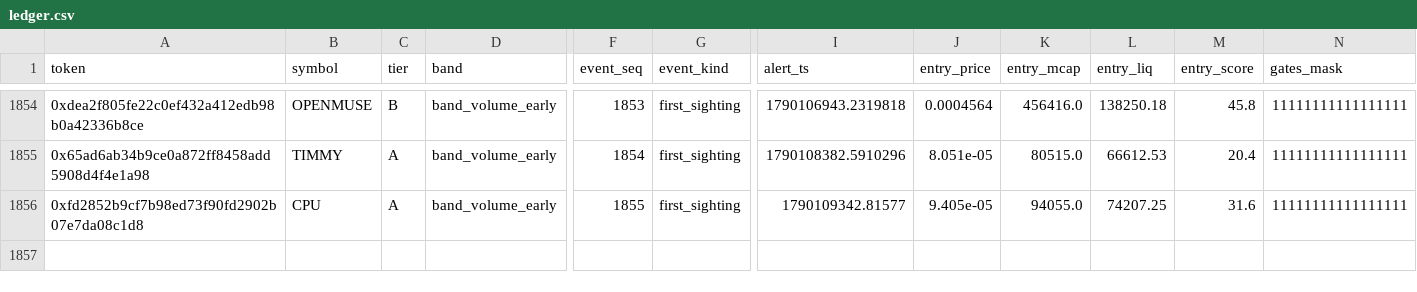
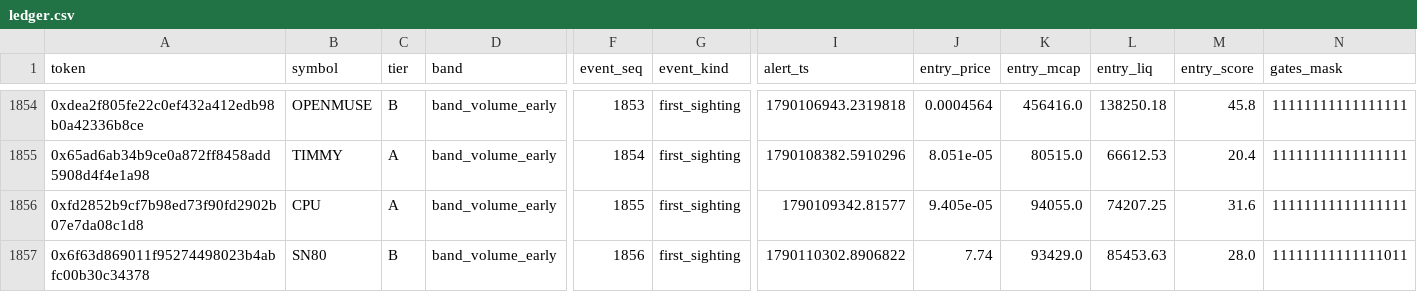
Before and after one commit to yousefjan2007-crypto/robinhood-screener, a CSV file: data/ledger.csv, drawn as a sheet; only a part is shown, gaps mark what is left out; rows hold the shown columns only; the diff covers the shown part only; the diff names each change by its address in the sheet, - before the commit and + after, or states it on an @@ line.

```diff
--- a/data/ledger.csv
+++ b/data/ledger.csv
+row 1857: 0x6f63d869011f95274498023b4abfc00b30c34378 | SN80 | B | band_volume_early | 1856 | first_sighting | 1790110302.8906822 | 7.74 | 93429.0 | 85453.63 | 28.0 | 11111111111111011
```
Also changed, not shown: 1 added row and 34 edited cells elsewhere in this file, data/paper_ledger.csv, 12 other files.
